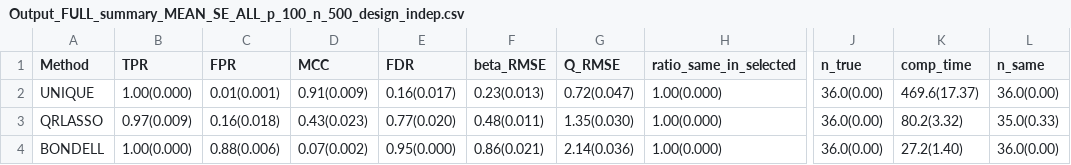
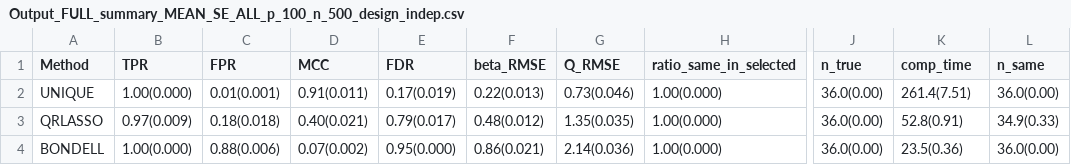
Before and after one commit to priyamdas2/UNIQUE, a CSV file: Simulation study/Output/Output_FULL_summary_MEAN_SE_ALL_p_100_n_500_design_indep.csv, drawn as a sheet; only a part is shown, gaps mark what is left out; the diff names each change by its address in the sheet, - before the commit and + after, or states it on an @@ line.

```diff
--- a/Simulation study/Output/Output_FULL_summary_MEAN_SE_ALL_p_100_n_500_design_indep.csv
+++ b/Simulation study/Output/Output_FULL_summary_MEAN_SE_ALL_p_100_n_500_design_indep.csv
-D2 (MCC): 0.91(0.009)
+D2 (MCC): 0.91(0.011)
-E2 (FDR): 0.16(0.017)
+E2 (FDR): 0.17(0.019)
-F2 (beta_RMSE): 0.23(0.013)
+F2 (beta_RMSE): 0.22(0.013)
-G2 (Q_RMSE): 0.72(0.047)
+G2 (Q_RMSE): 0.73(0.046)
-K2 (comp_time): 469.6(17.37)
+K2 (comp_time): 261.4(7.51)
-C3 (FPR): 0.16(0.018)
+C3 (FPR): 0.18(0.018)
-D3 (MCC): 0.43(0.023)
+D3 (MCC): 0.40(0.021)
-E3 (FDR): 0.77(0.020)
+E3 (FDR): 0.79(0.017)
-F3 (beta_RMSE): 0.48(0.011)
+F3 (beta_RMSE): 0.48(0.012)
-G3 (Q_RMSE): 1.35(0.030)
+G3 (Q_RMSE): 1.35(0.035)
-K3 (comp_time): 80.2(3.32)
+K3 (comp_time): 52.8(0.91)
-L3 (n_same): 35.0(0.33)
+L3 (n_same): 34.9(0.33)
-K4 (comp_time): 27.2(1.40)
+K4 (comp_time): 23.5(0.36)
```
Also changed, not shown: Simulation study/Output/Output_FULL_summary_MEAN_SE_ALL_p_100_n_1000_design_corr.csv, Simulation study/Output/Output_FULL_summary_MEAN_SE_ALL_p_100_n_1000_design_indep.csv, 9 other files.
